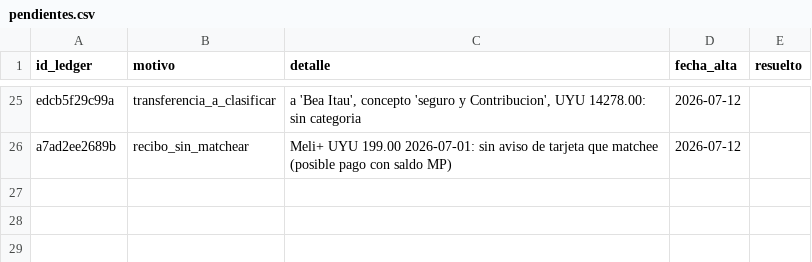
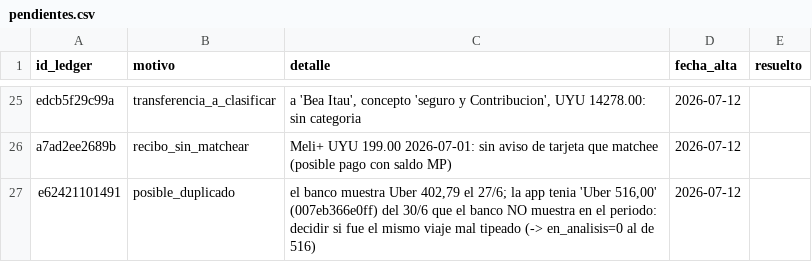
Before and after one commit to joacoguerrae/registro-gastos, a CSV file: data/pendientes.csv, drawn as a sheet; only a part is shown, gaps mark what is left out; the diff names each change by its address in the sheet, - before the commit and + after, or states it on an @@ line.

```diff
--- a/data/pendientes.csv
+++ b/data/pendientes.csv
+row 27: e62421101491 | posible_duplicado | el banco muestra Uber 402,79 el 27/6; la app tenia 'Uber 516,00' (007eb366e0ff) del 30/6 que el banco NO muestra en el periodo: decidir si fue el mismo viaje mal tipeado (-> en_analisis=0 al de 516) | 2026-07-12
```
Also changed, not shown: config/cuentas.csv, config/reglas_comercio.csv, 8 other files.
